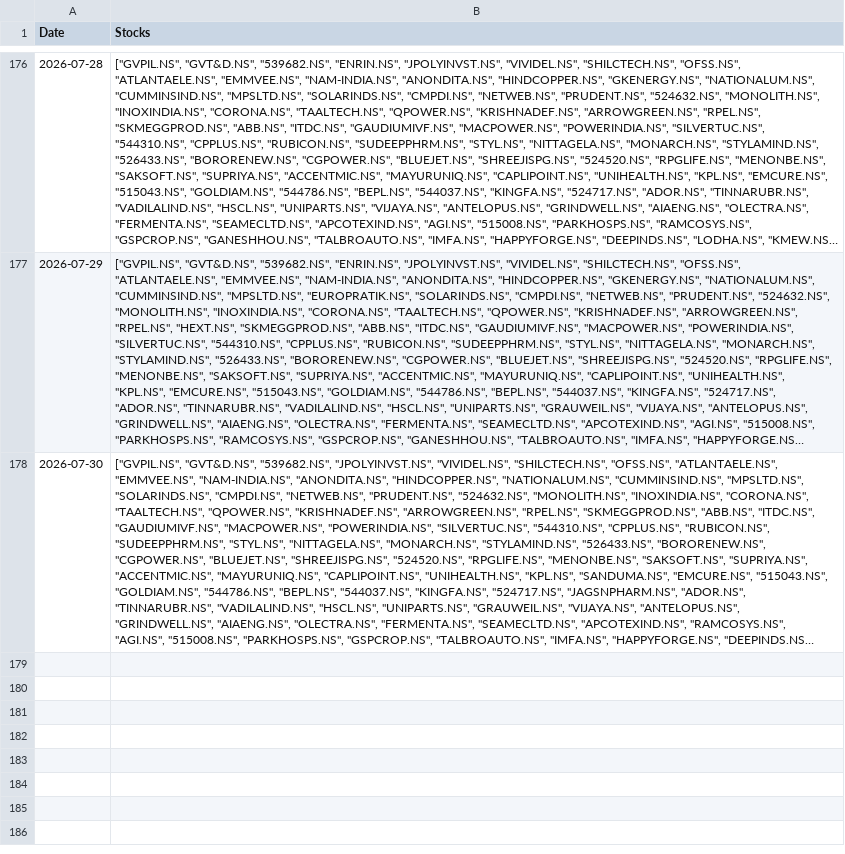
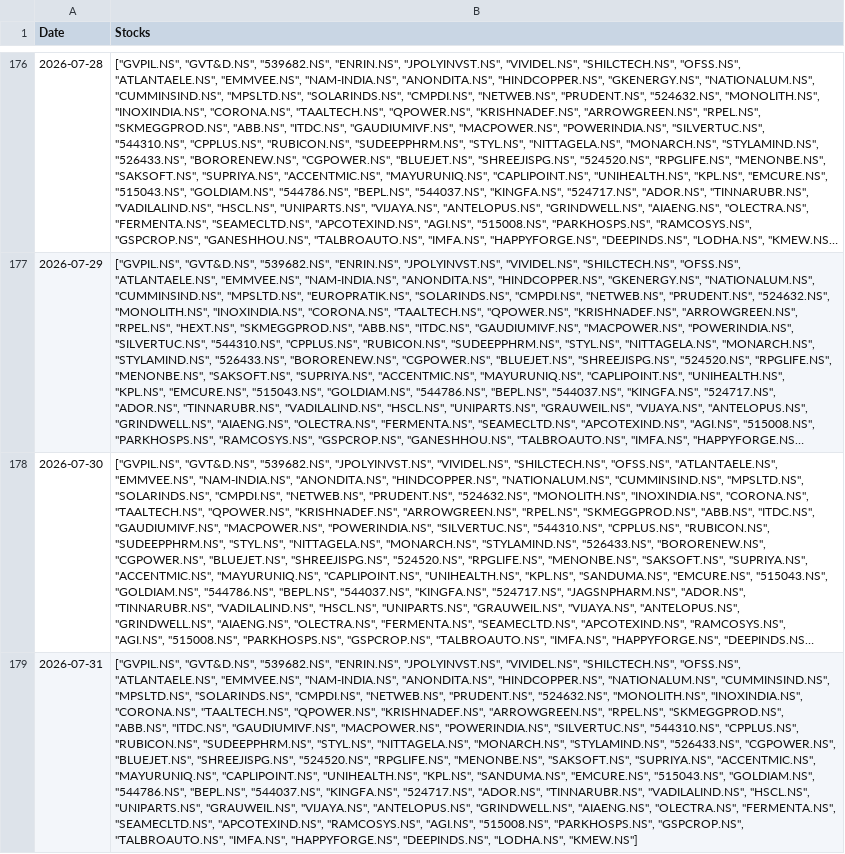
Before and after one commit to hitkarsh-singh/screener-tracker, a CSV file: data/screener_history.csv, drawn as a sheet; only a part is shown, gaps mark what is left out; long unchanged cells end in …; the diff names each change by its address in the sheet, - before the commit and + after, or states it on an @@ line.

```diff
--- a/data/screener_history.csv
+++ b/data/screener_history.csv
+row 179: 2026-07-31 | ["GVPIL.NS", "GVT&D.NS", "539682.NS", "ENRIN.NS", "JPOLYINVST.NS", "VIVIDEL.NS", "SHILCTECH.NS", "OFSS.NS", "ATLANTAELE.NS", "EMMVEE.NS", "NAM-INDIA.NS", "ANONDITA.NS", "HINDCOPPER.NS", "NATIONALUM.NS", "CUMMINSIND.NS", "MPSLTD.NS", "SOLARINDS.NS", "CMPDI.NS", "NETWEB.NS", "PRUDENT.NS", "524632.NS", "MONOLITH.NS", "INOXINDIA.NS", "CORONA.NS", "TAALTECH.NS", "QPOWER.NS", "KRISHNADEF.NS", "ARROWGREEN.NS", "RPEL.NS", "SKMEGGPROD.NS", "ABB.NS", "ITDC.NS", "GAUDIUMIVF.NS", "MACPOWER.NS", "POWERINDIA.NS", "SILVERTUC.NS", "544310.NS", "CPPLUS.NS", "RUBICON.NS", "SUDEEPPHRM.NS", "STYL.NS", "NITTAGELA.NS", "MONARCH.NS", "STYLAMIND.NS", "526433.NS", "CGPOWER.NS", "BLUEJET.NS", "SHREEJISPG.NS", "524520.NS", "RPGLIFE.NS", "MENONBE.NS", "SAKSOFT.NS", "SUPRIYA.NS", "ACCENTMIC.NS", "MAYURUNIQ.NS", "CAPLIPOINT.NS", "UNIHEALTH.NS", "KPL.NS", "SANDUMA.NS", "EMCURE.NS", "515043.NS", "GOLDIAM.NS", "544786.NS", "BEPL.NS", "544037.NS", "KINGFA.NS", "524717.NS", "ADOR.NS", "TINNARUBR.NS", "VADILALIND.NS", "HSCL.NS", "UNIPARTS.NS", "GRAUWEIL.NS", "VIJAYA.NS", "ANTELOPUS.NS", "GRINDWELL.NS", "AIAENG.NS", "OLECTRA.NS", "FERMENTA.NS", "SEAMECLTD.NS", "APCOTEXIND.NS", "RAMCOSYS.NS", "AGI.NS", "515008.NS", "PARKHOSPS.NS", "GSPCROP.NS", "TALBROAUTO.NS", "IMFA.NS", "HAPPYFORGE.NS", "DEEPINDS.NS", "LODHA.NS", "KMEW.NS"]
```
Also changed, not shown: data/current_holdings.csv, data/daily_changes.csv, 3 other files.
